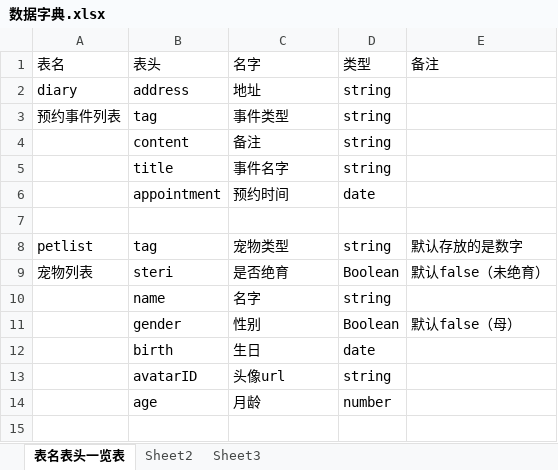
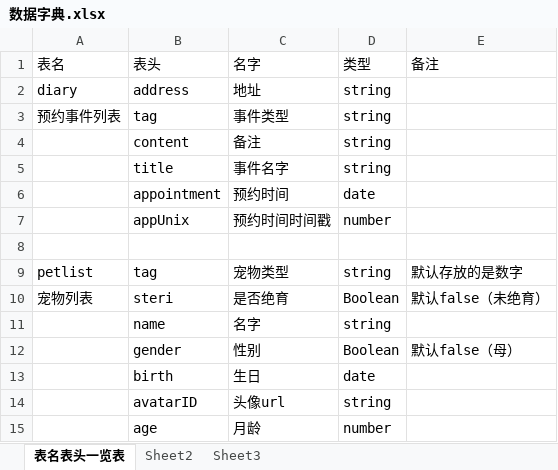
Before and after one commit to feiaaa/nekoRecord, an Excel workbook: 数据字典.xlsx, sheet 表名表头一览表, drawn as a sheet; values as stored, in another font and other column widths than the file's, no borders; the diff names each change by its address in the sheet, - before the commit and + after, or states it on an @@ line.

```diff
--- a/数据字典.xlsx (sheet 表名表头一览表)
+++ b/数据字典.xlsx (sheet 表名表头一览表)
+row 7:  | appUnix | 预约时间时间戳 | number
```
Also changed, not shown: 7 other files.
